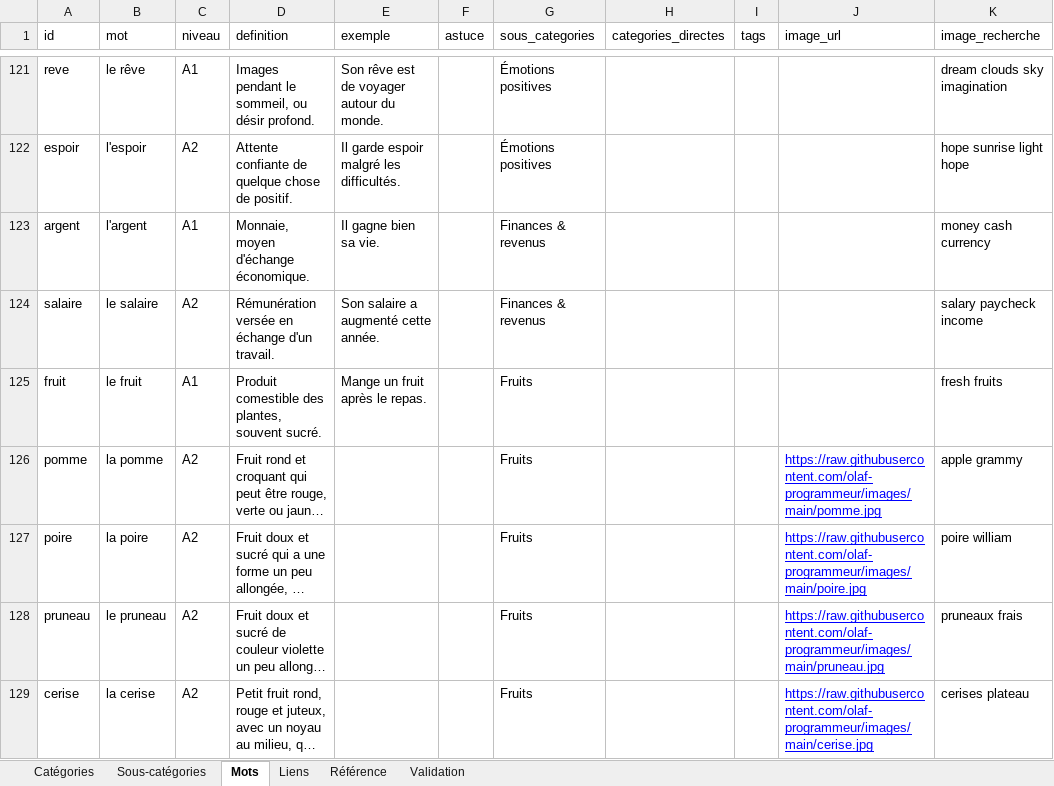
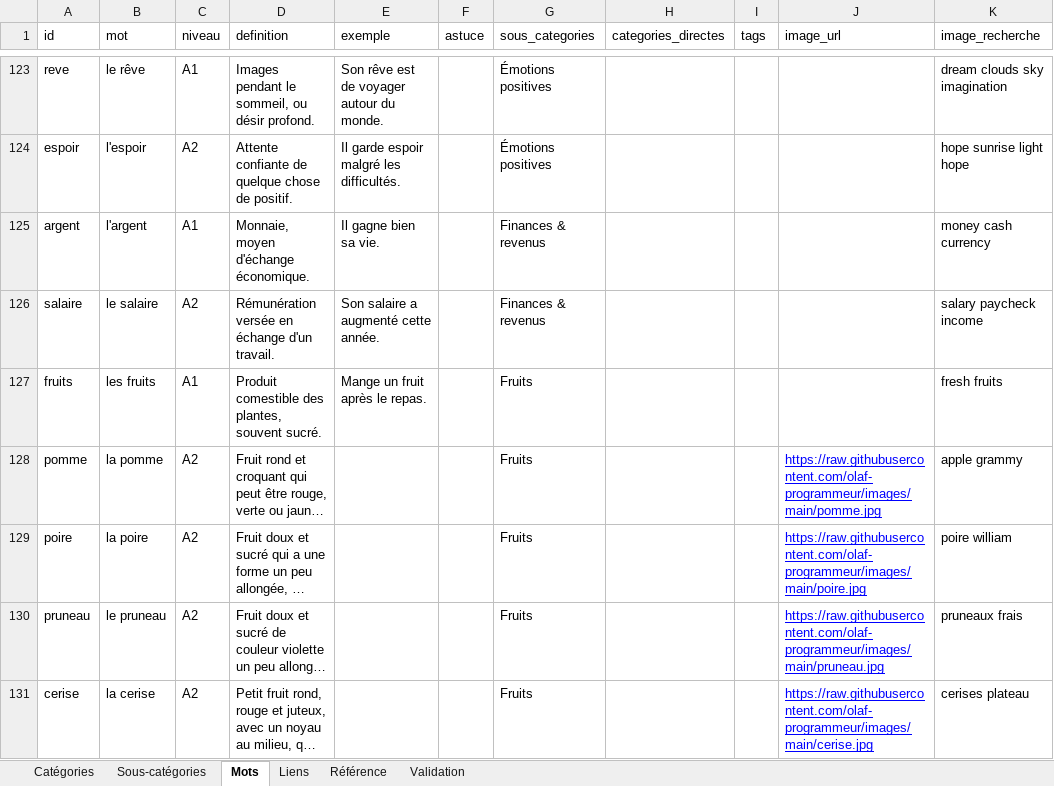
Before and after one commit to olaf-programmeur/vocab-app, an Excel workbook: public/data.xlsx, sheet Mots, drawn as a sheet; only a part is shown, gaps mark what is left out; long unchanged cells end in …; values as stored, in another font and other column widths than the file's, no borders; addresses are those after the commit; the diff covers the shown part only; the diff names each change by its address in the sheet, - before the commit and + after, or states it on an @@ line.

```diff
--- a/public/data.xlsx (sheet Mots)
+++ b/public/data.xlsx (sheet Mots)
-A127 (id): fruit
+A127 (id): fruits
-B127 (mot): le fruit
+B127 (mot): les fruits
```
Also changed, not shown: 23 added rows, 56 edited cells and cell formats elsewhere in this sheet, sheet Sous-catégories.
